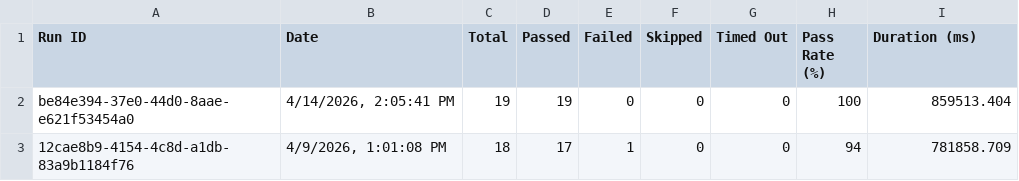
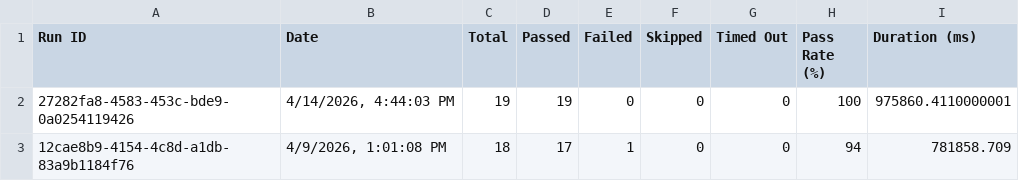
Before and after one commit to saira-uwc/asksam-playwright-reports, a CSV file: exports/all-runs-summary.csv, drawn as a sheet.

```diff
--- a/exports/all-runs-summary.csv
+++ b/exports/all-runs-summary.csv
@@ -1,3 +1,3 @@
 Run ID,Date,Total,Passed,Failed,Skipped,Timed Out,Pass Rate (%),Duration (ms)
-"be84e394-37e0-44d0-8aae-e621f53454a0","4/14/2026, 2:05:41 PM",19,19,0,0,0,100,859513.404
+"27282fa8-4583-453c-bde9-0a0254119426","4/14/2026, 4:44:03 PM",19,19,0,0,0,100,975860.4110000001
 "12cae8b9-4154-4c8d-a1db-83a9b1184f76","4/9/2026, 1:01:08 PM",18,17,1,0,0,94,781858.709
```
Also changed, not shown: exports/current-run.csv, 3 other files.
